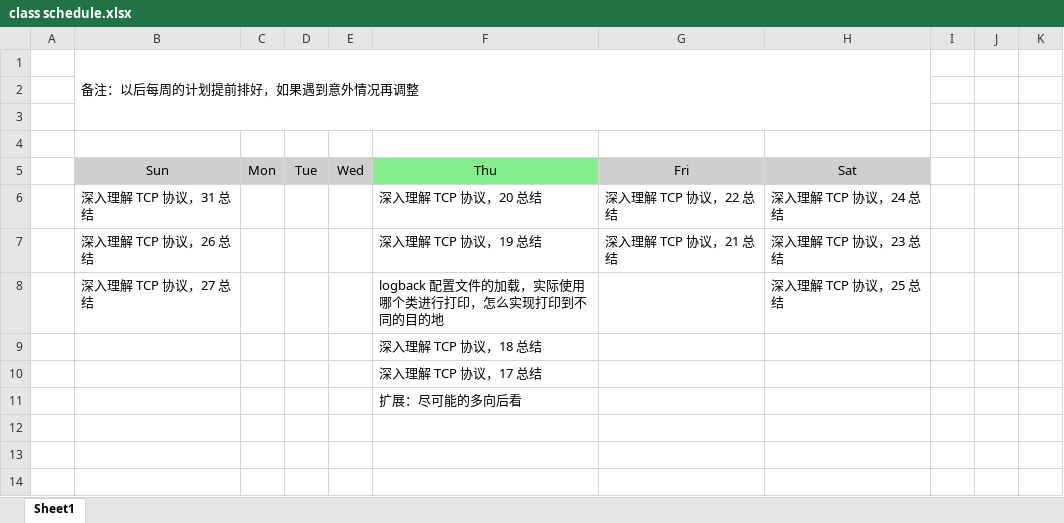
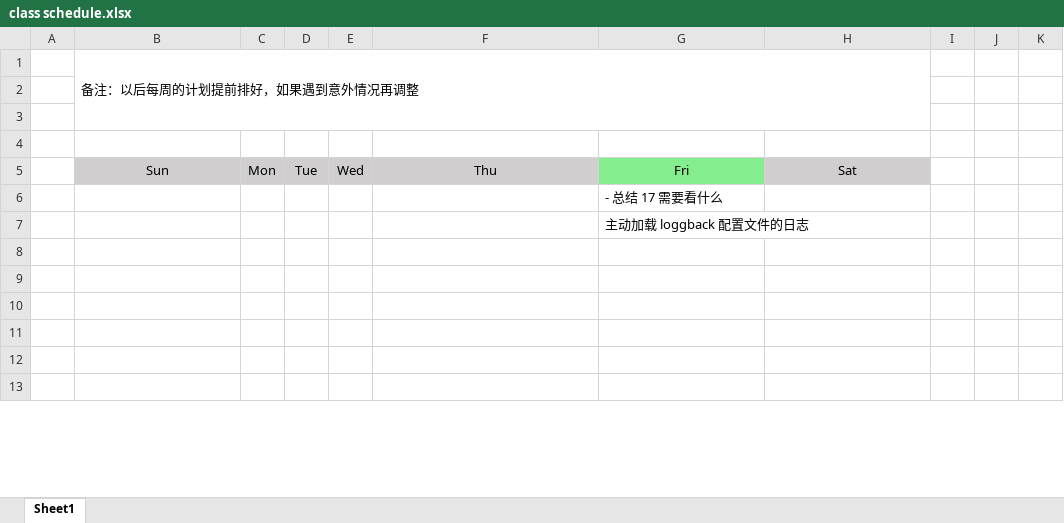
Before and after one commit to zhixiangyuan/zhixiangyuan.github.io, an Excel workbook: tmp/class schedule.xlsx, sheet Sheet1, drawn as a sheet; only a part is shown; the shorter side is filled out with more unchanged rows; values as stored, in another font and other column widths than the file's, no borders; removed rows and columns are numbered as before the commit, all else as after; the diff covers the shown part only; the diff names each change by its address in the sheet, - before the commit and + after, or states it on an @@ line.

Commit message:
生成博客

```diff
--- a/tmp/class schedule.xlsx (sheet Sheet1)
+++ b/tmp/class schedule.xlsx (sheet Sheet1)
-F5 fill: #84EE8E
+F5 fill: #D0CECE
-G5 fill: #D0CECE
+G5 fill: #84EE8E
-row 6:  | 深入理解 TCP 协议，31 总结 |  |  |  | 深入理解 TCP 协议，20 总结 | 深入理解 TCP 协议，22 总结 | 深入理解 TCP 协议，24 总结
-row 7:  | 深入理解 TCP 协议，26 总结 |  |  |  | 深入理解 TCP 协议，19 总结 | 深入理解 TCP 协议，21 总结 | 深入理解 TCP 协议，23 总结
-row 8:  | 深入理解 TCP 协议，27 总结 |  |  |  | logback 配置文件的加载，实际使用哪个类进行打印，怎么实现打印到不同的目的地 |  | 深入理解 TCP 协议，25 总结
-row 9:  |  |  |  |  | 深入理解 TCP 协议，18 总结
-row 10:  |  |  |  |  | 深入理解 TCP 协议，17 总结
-row 11:  |  |  |  |  | 扩展：尽可能的多向后看
+row 6:  |  |  |  |  |  | - 总结 17 需要看什么
+row 7:  |  |  |  |  |  | 主动加载 loggback 配置文件的日志
```
Also changed, not shown: 5 added rows, 1 removed row, 1 edited cell and merged cells elsewhere in this sheet.
